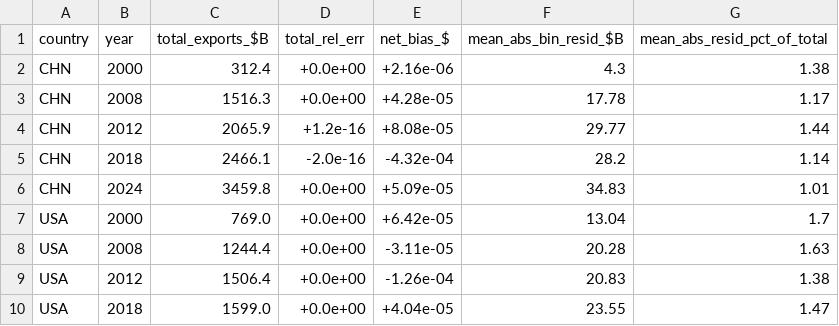
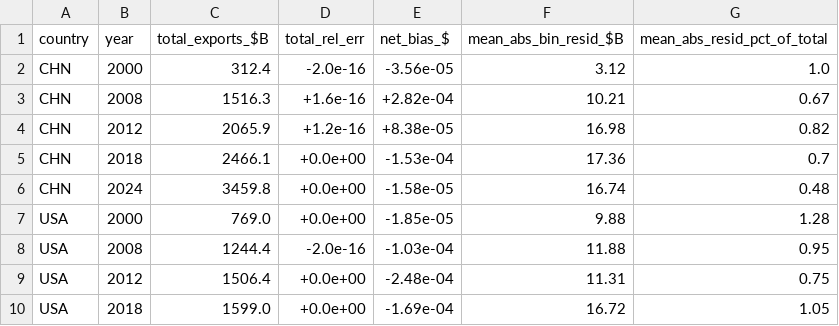
Before and after one commit to jasonzhixinglu/global-export-complexity, a CSV file: results/tables/conservation_summary.csv, drawn as a sheet; only a part is shown; the diff covers the shown part only.

```diff
--- a/results/tables/conservation_summary.csv
+++ b/results/tables/conservation_summary.csv
@@ -1,10 +1,10 @@
 country,year,total_exports_$B,total_rel_err,net_bias_$,mean_abs_bin_resid_$B,mean_abs_resid_pct_of_total
-CHN,2000,312.4,+0.0e+00,+2.16e-06,4.3,1.38
-CHN,2008,1516.3,+0.0e+00,+4.28e-05,17.78,1.17
-CHN,2012,2065.9,+1.2e-16,+8.08e-05,29.77,1.44
-CHN,2018,2466.1,-2.0e-16,-4.32e-04,28.2,1.14
-CHN,2024,3459.8,+0.0e+00,+5.09e-05,34.83,1.01
-USA,2000,769.0,+0.0e+00,+6.42e-05,13.04,1.7
-USA,2008,1244.4,+0.0e+00,-3.11e-05,20.28,1.63
-USA,2012,1506.4,+0.0e+00,-1.26e-04,20.83,1.38
-USA,2018,1599.0,+0.0e+00,+4.04e-05,23.55,1.47
+CHN,2000,312.4,-2.0e-16,-3.56e-05,3.12,1.0
+CHN,2008,1516.3,+1.6e-16,+2.82e-04,10.21,0.67
+CHN,2012,2065.9,+1.2e-16,+8.38e-05,16.98,0.82
+CHN,2018,2466.1,+0.0e+00,-1.53e-04,17.36,0.7
+CHN,2024,3459.8,+0.0e+00,-1.58e-05,16.74,0.48
+USA,2000,769.0,+0.0e+00,-1.85e-05,9.88,1.28
+USA,2008,1244.4,-2.0e-16,-1.03e-04,11.88,0.95
+USA,2012,1506.4,+0.0e+00,-2.48e-04,11.31,0.75
+USA,2018,1599.0,+0.0e+00,-1.69e-04,16.72,1.05
```
Also changed, not shown: 73 edited cells elsewhere in this file, results/tables/coverage_by_pci.csv, 20 other files.
